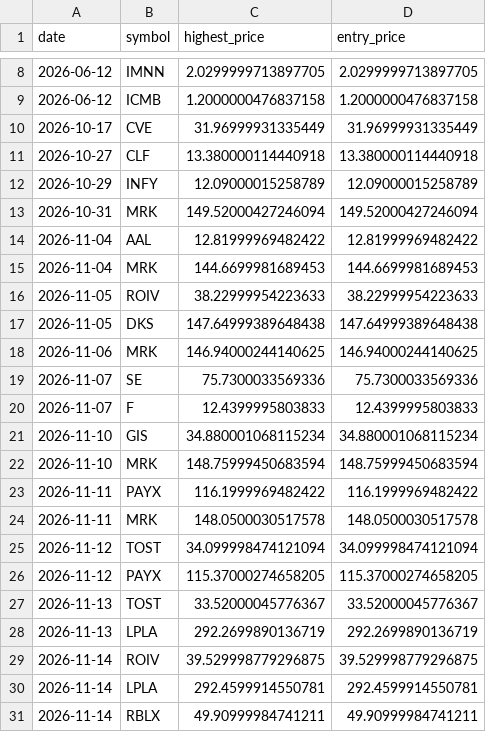
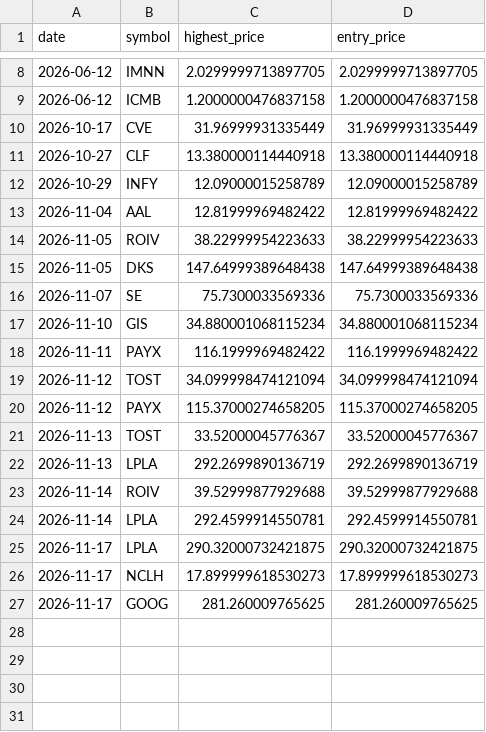
Before and after one commit to Stock-tsuboi/stock-screener, a CSV file: us_recommendation_history.csv, drawn as a sheet; only a part is shown, gaps mark what is left out.

```diff
--- a/us_recommendation_history.csv
+++ b/us_recommendation_history.csv
@@ -12,14 +12,8 @@ date,symbol,highest_price,entry_price
 2026-10-29,INFY,12.09000015258789,12.09000015258789
-2026-10-31,MRK,149.52000427246094,149.52000427246094
 2026-11-04,AAL,12.81999969482422,12.81999969482422
-2026-11-04,MRK,144.6699981689453,144.6699981689453
 2026-11-05,ROIV,38.22999954223633,38.22999954223633
 2026-11-05,DKS,147.64999389648438,147.64999389648438
-2026-11-06,MRK,146.94000244140625,146.94000244140625
 2026-11-07,SE,75.7300033569336,75.7300033569336
-2026-11-07,F,12.4399995803833,12.4399995803833
 2026-11-10,GIS,34.880001068115234,34.880001068115234
-2026-11-10,MRK,148.75999450683594,148.75999450683594
 2026-11-11,PAYX,116.1999969482422,116.1999969482422
-2026-11-11,MRK,148.0500030517578,148.0500030517578
 2026-11-12,TOST,34.099998474121094,34.099998474121094
@@ -28,4 +22,6 @@ date,symbol,highest_price,entry_price
 2026-11-13,LPLA,292.2699890136719,292.2699890136719
-2026-11-14,ROIV,39.529998779296875,39.529998779296875
+2026-11-14,ROIV,39.52999877929688,39.52999877929688
 2026-11-14,LPLA,292.4599914550781,292.4599914550781
-2026-11-14,RBLX,49.90999984741211,49.90999984741211
+2026-11-17,LPLA,290.32000732421875,290.32000732421875
+2026-11-17,NCLH,17.899999618530273,17.899999618530273
+2026-11-17,GOOG,281.260009765625,281.260009765625
```
